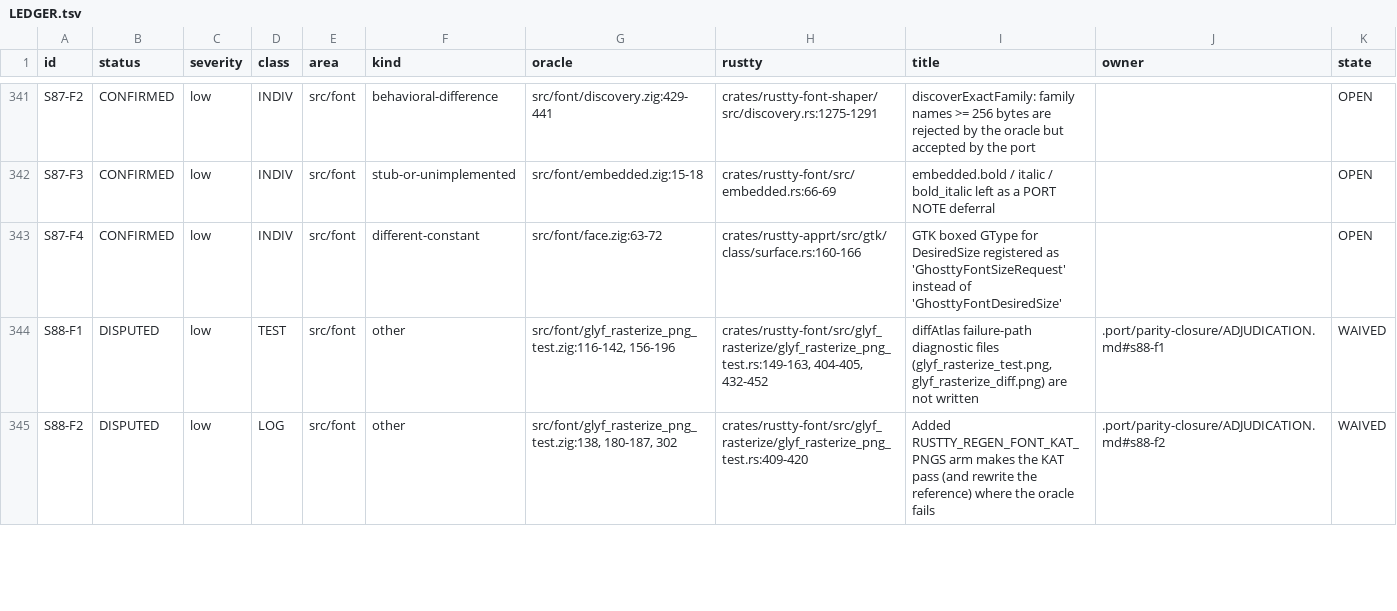
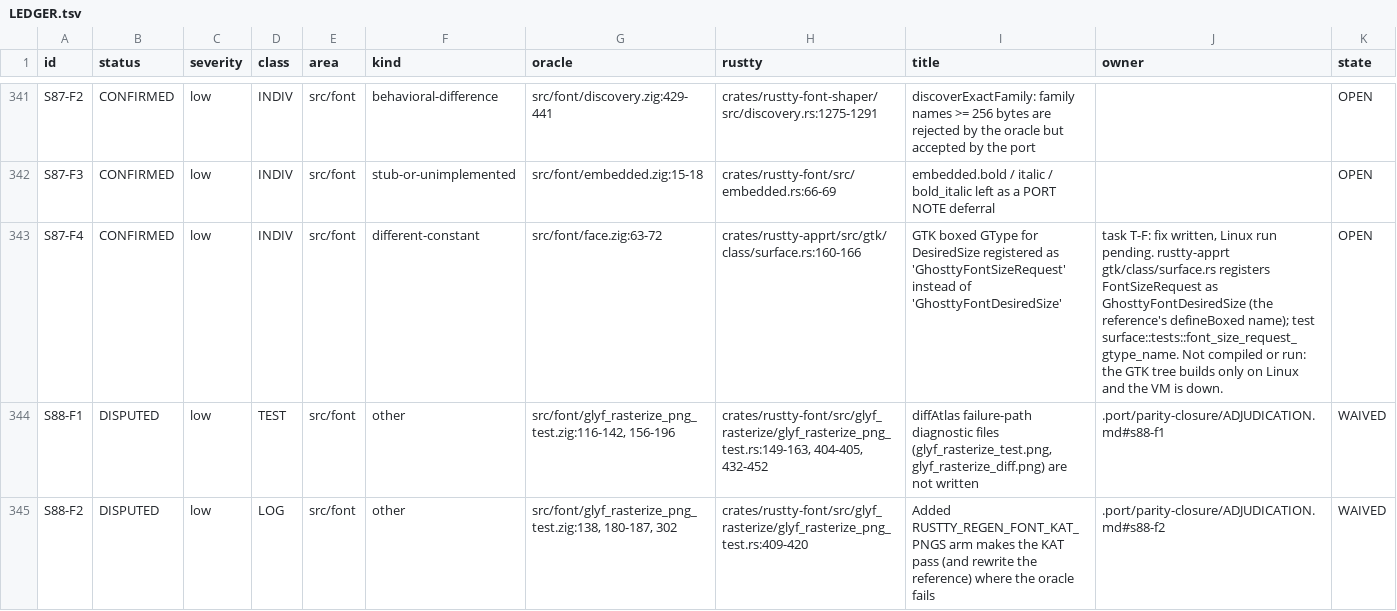
Before and after one commit to AirelyDev/rustty, a TSV file: .port/parity-closure/LEDGER.tsv, drawn as a sheet; only a part is shown, gaps mark what is left out.

```diff
--- a/.port/parity-closure/LEDGER.tsv
+++ b/.port/parity-closure/LEDGER.tsv
@@ -342,3 +342,3 @@ S87-F2	CONFIRMED	low	INDIV	src/font	behavioral-difference	src/font/discovery.zig
 S87-F3	CONFIRMED	low	INDIV	src/font	stub-or-unimplemented	src/font/embedded.zig:15-18	crates/rustty-font/src/embedded.rs:66-69	embedded.bold / italic / bold_italic left as a PORT NOTE deferral		OPEN
-S87-F4	CONFIRMED	low	INDIV	src/font	different-constant	src/font/face.zig:63-72	crates/rustty-apprt/src/gtk/class/surface.rs:160-166	GTK boxed GType for DesiredSize registered as 'GhosttyFontSizeRequest' instead of 'GhosttyFontDesiredSize'		OPEN
+S87-F4	CONFIRMED	low	INDIV	src/font	different-constant	src/font/face.zig:63-72	crates/rustty-apprt/src/gtk/class/surface.rs:160-166	GTK boxed GType for DesiredSize registered as 'GhosttyFontSizeRequest' instead of 'GhosttyFontDesiredSize'	task T-F: fix written, Linux run pending. rustty-apprt gtk/class/surface.rs registers FontSizeRequest as GhosttyFontDesiredSize (the reference's defineBoxed name); test surface::tests::font_size_request_gtype_name. Not compiled or run: the GTK tree builds only on Linux and the VM is down.	OPEN
 S88-F1	DISPUTED	low	TEST	src/font	other	src/font/glyf_rasterize_png_test.zig:116-142, 156-196	crates/rustty-font/src/glyf_rasterize/glyf_rasterize_png_test.rs:149-163, 404-405, 432-452	diffAtlas failure-path diagnostic files (glyf_rasterize_test.png, glyf_rasterize_diff.png) are not written	.port/parity-closure/ADJUDICATION.md#s88-f1	WAIVED
```
Also changed, not shown: 2 other files.
